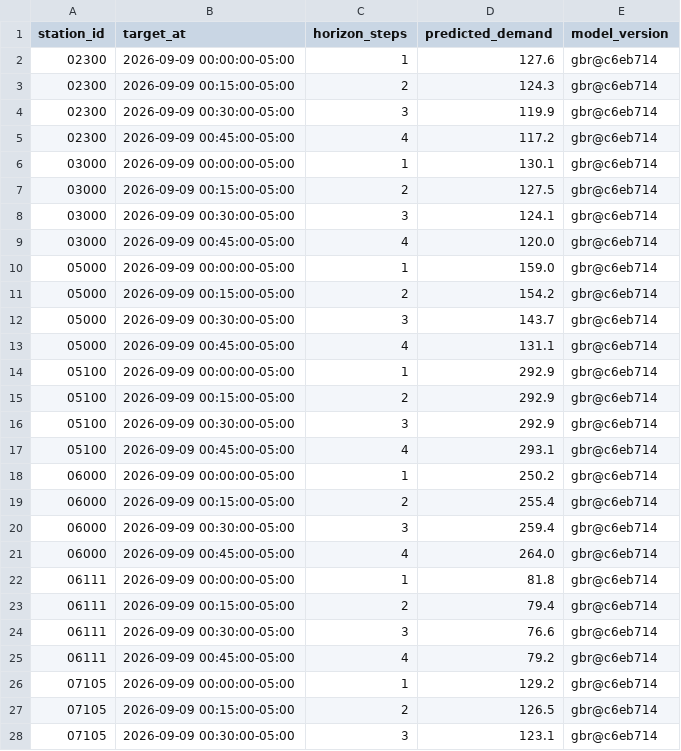
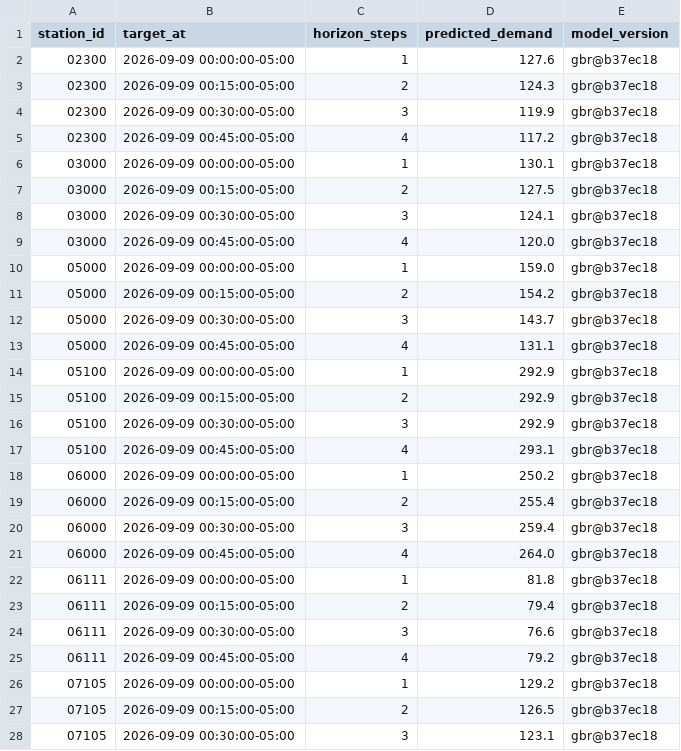
Before and after one commit to davidbrinez30/proyecto-visualizacion-2-mi-pulso-transmi, a CSV file: artifacts/predictions_latest.csv, drawn as a sheet; only a part is shown; the diff covers the shown part only.

```diff
--- a/artifacts/predictions_latest.csv
+++ b/artifacts/predictions_latest.csv
@@ -1,28 +1,28 @@
 station_id,target_at,horizon_steps,predicted_demand,model_version
-02300,2026-09-09 00:00:00-05:00,1,127.6,gbr@c6eb714
-02300,2026-09-09 00:15:00-05:00,2,124.3,gbr@c6eb714
-02300,2026-09-09 00:30:00-05:00,3,119.9,gbr@c6eb714
-02300,2026-09-09 00:45:00-05:00,4,117.2,gbr@c6eb714
-03000,2026-09-09 00:00:00-05:00,1,130.1,gbr@c6eb714
-03000,2026-09-09 00:15:00-05:00,2,127.5,gbr@c6eb714
-03000,2026-09-09 00:30:00-05:00,3,124.1,gbr@c6eb714
-03000,2026-09-09 00:45:00-05:00,4,120.0,gbr@c6eb714
-05000,2026-09-09 00:00:00-05:00,1,159.0,gbr@c6eb714
-05000,2026-09-09 00:15:00-05:00,2,154.2,gbr@c6eb714
-05000,2026-09-09 00:30:00-05:00,3,143.7,gbr@c6eb714
-05000,2026-09-09 00:45:00-05:00,4,131.1,gbr@c6eb714
-05100,2026-09-09 00:00:00-05:00,1,292.9,gbr@c6eb714
-05100,2026-09-09 00:15:00-05:00,2,292.9,gbr@c6eb714
-05100,2026-09-09 00:30:00-05:00,3,292.9,gbr@c6eb714
-05100,2026-09-09 00:45:00-05:00,4,293.1,gbr@c6eb714
-06000,2026-09-09 00:00:00-05:00,1,250.2,gbr@c6eb714
-06000,2026-09-09 00:15:00-05:00,2,255.4,gbr@c6eb714
-06000,2026-09-09 00:30:00-05:00,3,259.4,gbr@c6eb714
-06000,2026-09-09 00:45:00-05:00,4,264.0,gbr@c6eb714
-06111,2026-09-09 00:00:00-05:00,1,81.8,gbr@c6eb714
-06111,2026-09-09 00:15:00-05:00,2,79.4,gbr@c6eb714
-06111,2026-09-09 00:30:00-05:00,3,76.6,gbr@c6eb714
-06111,2026-09-09 00:45:00-05:00,4,79.2,gbr@c6eb714
-07105,2026-09-09 00:00:00-05:00,1,129.2,gbr@c6eb714
-07105,2026-09-09 00:15:00-05:00,2,126.5,gbr@c6eb714
-07105,2026-09-09 00:30:00-05:00,3,123.1,gbr@c6eb714
+02300,2026-09-09 00:00:00-05:00,1,127.6,gbr@b37ec18
+02300,2026-09-09 00:15:00-05:00,2,124.3,gbr@b37ec18
+02300,2026-09-09 00:30:00-05:00,3,119.9,gbr@b37ec18
+02300,2026-09-09 00:45:00-05:00,4,117.2,gbr@b37ec18
+03000,2026-09-09 00:00:00-05:00,1,130.1,gbr@b37ec18
+03000,2026-09-09 00:15:00-05:00,2,127.5,gbr@b37ec18
+03000,2026-09-09 00:30:00-05:00,3,124.1,gbr@b37ec18
+03000,2026-09-09 00:45:00-05:00,4,120.0,gbr@b37ec18
+05000,2026-09-09 00:00:00-05:00,1,159.0,gbr@b37ec18
+05000,2026-09-09 00:15:00-05:00,2,154.2,gbr@b37ec18
+05000,2026-09-09 00:30:00-05:00,3,143.7,gbr@b37ec18
+05000,2026-09-09 00:45:00-05:00,4,131.1,gbr@b37ec18
+05100,2026-09-09 00:00:00-05:00,1,292.9,gbr@b37ec18
+05100,2026-09-09 00:15:00-05:00,2,292.9,gbr@b37ec18
+05100,2026-09-09 00:30:00-05:00,3,292.9,gbr@b37ec18
+05100,2026-09-09 00:45:00-05:00,4,293.1,gbr@b37ec18
+06000,2026-09-09 00:00:00-05:00,1,250.2,gbr@b37ec18
+06000,2026-09-09 00:15:00-05:00,2,255.4,gbr@b37ec18
+06000,2026-09-09 00:30:00-05:00,3,259.4,gbr@b37ec18
+06000,2026-09-09 00:45:00-05:00,4,264.0,gbr@b37ec18
+06111,2026-09-09 00:00:00-05:00,1,81.8,gbr@b37ec18
+06111,2026-09-09 00:15:00-05:00,2,79.4,gbr@b37ec18
+06111,2026-09-09 00:30:00-05:00,3,76.6,gbr@b37ec18
+06111,2026-09-09 00:45:00-05:00,4,79.2,gbr@b37ec18
+07105,2026-09-09 00:00:00-05:00,1,129.2,gbr@b37ec18
+07105,2026-09-09 00:15:00-05:00,2,126.5,gbr@b37ec18
+07105,2026-09-09 00:30:00-05:00,3,123.1,gbr@b37ec18
```
Also changed, not shown: 21 edited cells elsewhere in this file, 2 other files.
